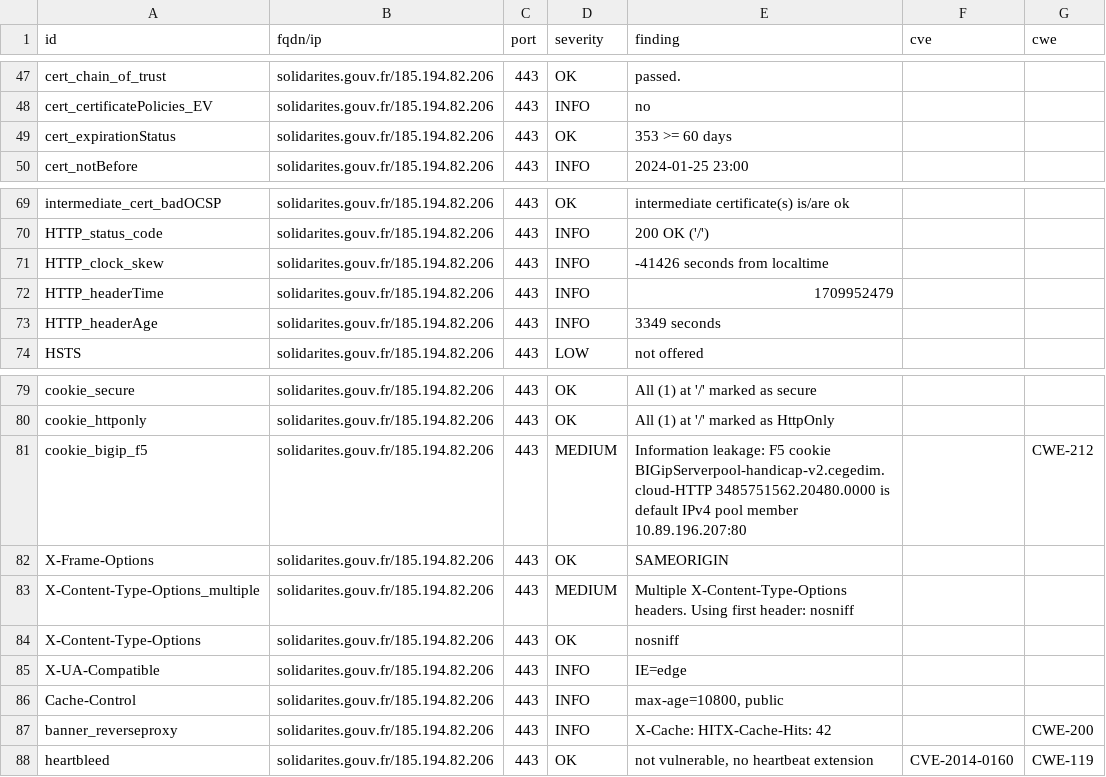
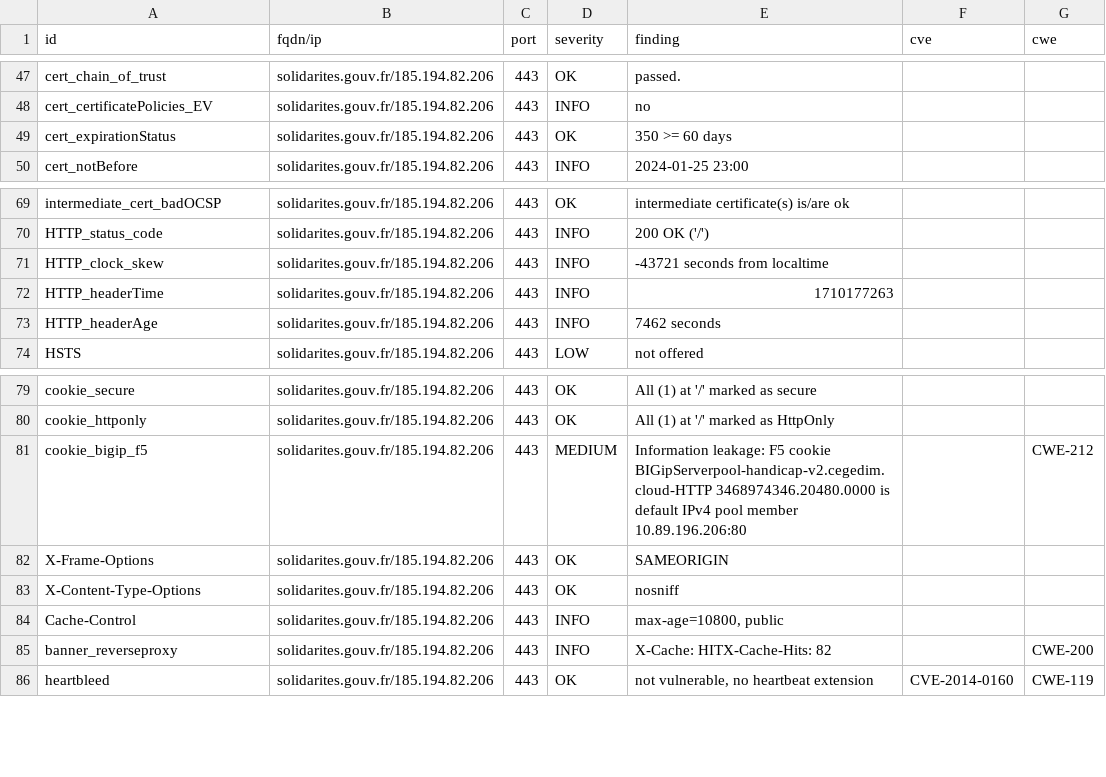
Before and after one commit to GKO-org/dashlordPrd9, a CSV file: results/aHR0cHM6Ly9zb2xpZGFyaXRlcy5nb3V2LmZy/testssl.csv, drawn as a sheet; only a part is shown, gaps mark what is left out.

Commit message:
update: https://solidarites.gouv.fr

```diff
--- a/results/aHR0cHM6Ly9zb2xpZGFyaXRlcy5nb3V2LmZy/testssl.csv
+++ b/results/aHR0cHM6Ly9zb2xpZGFyaXRlcy5nb3V2LmZy/testssl.csv
@@ -48,3 +48,3 @@
 "cert_certificatePolicies_EV","solidarites.gouv.fr/185.194.82.206","443","INFO","no","",""
-"cert_expirationStatus","solidarites.gouv.fr/185.194.82.206","443","OK","353 >= 60 days","",""
+"cert_expirationStatus","solidarites.gouv.fr/185.194.82.206","443","OK","350 >= 60 days","",""
 "cert_notBefore","solidarites.gouv.fr/185.194.82.206","443","INFO","2024-01-25 23:00","",""
@@ -70,5 +70,5 @@
 "HTTP_status_code","solidarites.gouv.fr/185.194.82.206","443","INFO","200 OK ('/')","",""
-"HTTP_clock_skew","solidarites.gouv.fr/185.194.82.206","443","INFO","-41426 seconds from localtime","",""
-"HTTP_headerTime","solidarites.gouv.fr/185.194.82.206","443","INFO","1709952479","",""
-"HTTP_headerAge","solidarites.gouv.fr/185.194.82.206","443","INFO","3349 seconds","",""
+"HTTP_clock_skew","solidarites.gouv.fr/185.194.82.206","443","INFO","-43721 seconds from localtime","",""
+"HTTP_headerTime","solidarites.gouv.fr/185.194.82.206","443","INFO","1710177263","",""
+"HTTP_headerAge","solidarites.gouv.fr/185.194.82.206","443","INFO","7462 seconds","",""
 "HSTS","solidarites.gouv.fr/185.194.82.206","443","LOW","not offered","",""
@@ -80,9 +80,7 @@
 "cookie_httponly","solidarites.gouv.fr/185.194.82.206","443","OK","All (1) at '/' marked as HttpOnly","",""
-"cookie_bigip_f5","solidarites.gouv.fr/185.194.82.206","443","MEDIUM","Information leakage: F5 cookie BIGipServerpool-handicap-v2.cegedim.cloud-HTTP 3485751562.20480.0000 is default IPv4 pool member 10.89.196.207:80","","CWE-212"
+"cookie_bigip_f5","solidarites.gouv.fr/185.194.82.206","443","MEDIUM","Information leakage: F5 cookie BIGipServerpool-handicap-v2.cegedim.cloud-HTTP 3468974346.20480.0000 is default IPv4 pool member 10.89.196.206:80","","CWE-212"
 "X-Frame-Options","solidarites.gouv.fr/185.194.82.206","443","OK","SAMEORIGIN","",""
-"X-Content-Type-Options_multiple","solidarites.gouv.fr/185.194.82.206","443","MEDIUM","Multiple X-Content-Type-Options headers. Using first header: nosniff","",""
 "X-Content-Type-Options","solidarites.gouv.fr/185.194.82.206","443","OK","nosniff","",""
-"X-UA-Compatible","solidarites.gouv.fr/185.194.82.206","443","INFO","IE=edge","",""
 "Cache-Control","solidarites.gouv.fr/185.194.82.206","443","INFO","max-age=10800, public","",""
-"banner_reverseproxy","solidarites.gouv.fr/185.194.82.206","443","INFO","X-Cache: HITX-Cache-Hits: 42","","CWE-200"
+"banner_reverseproxy","solidarites.gouv.fr/185.194.82.206","443","INFO","X-Cache: HITX-Cache-Hits: 82","","CWE-200"
 "heartbleed","solidarites.gouv.fr/185.194.82.206","443","OK","not vulnerable, no heartbeat extension","CVE-2014-0160","CWE-119"
```
Also changed, not shown: 9 other files.
